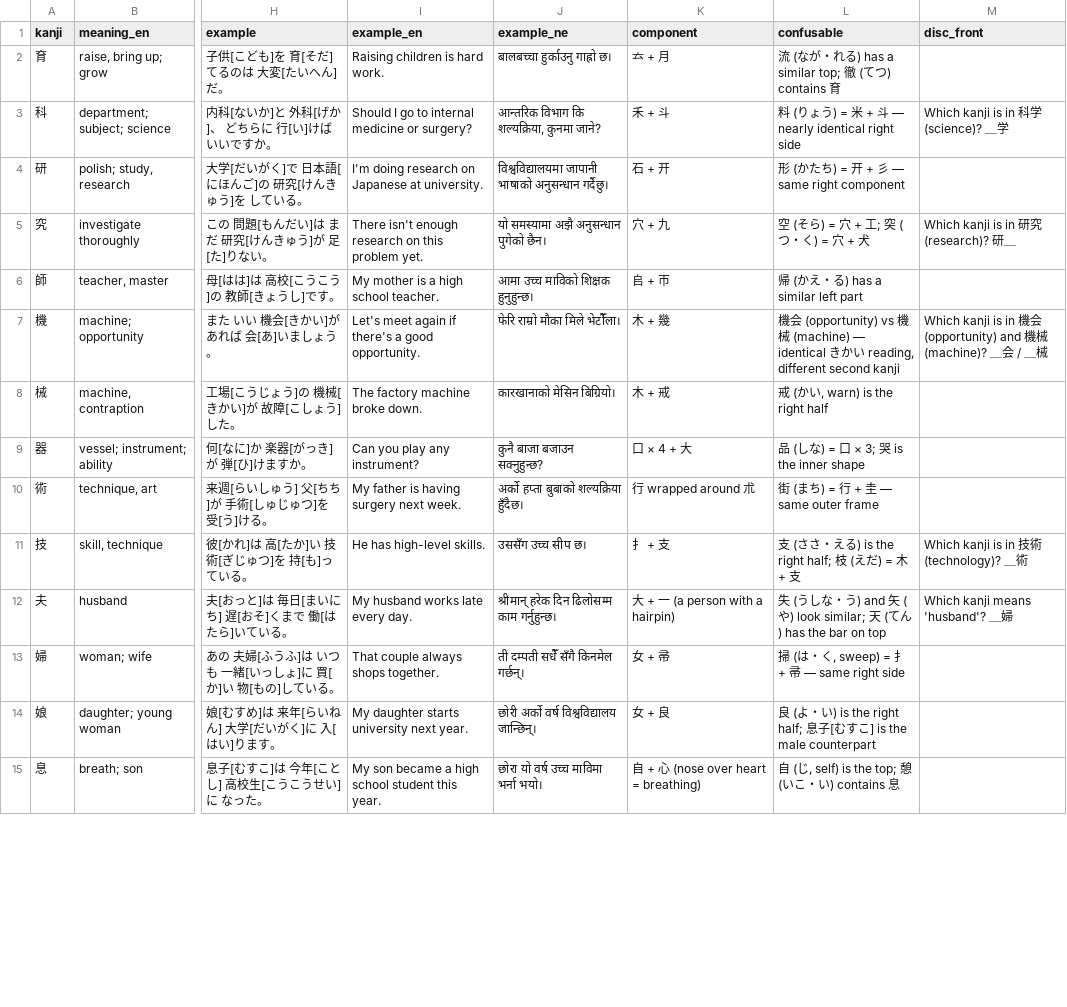
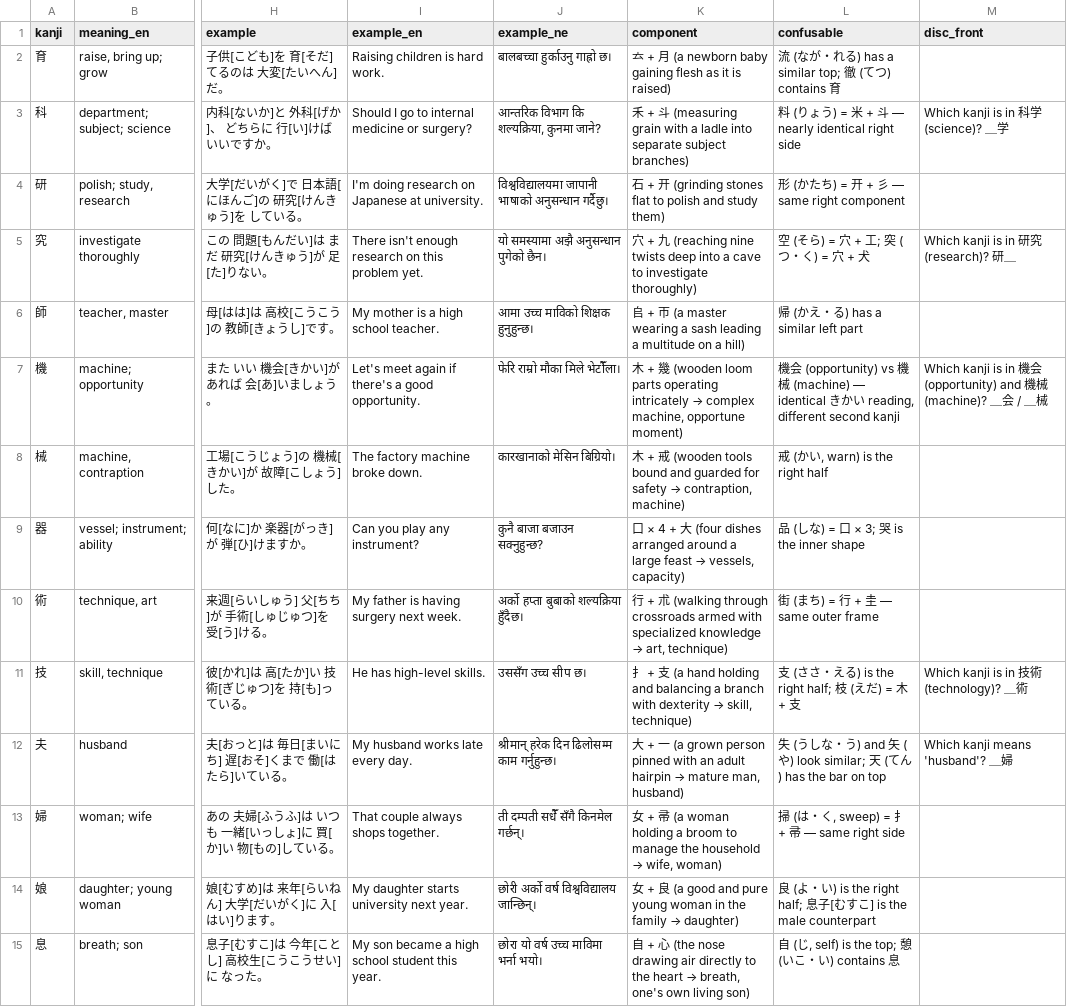
Before and after one commit to sureshshil/Agentic-, a CSV file: simple_agent/N3_kanji_batch5_kanji161-200.csv, drawn as a sheet; only a part is shown, gaps mark what is left out; the diff covers the shown part only; the diff names each change by its address in the sheet, - before the commit and + after, or states it on an @@ line.

```diff
--- a/simple_agent/N3_kanji_batch5_kanji161-200.csv
+++ b/simple_agent/N3_kanji_batch5_kanji161-200.csv
-K2 (component): 𠫓 + 月
+K2 (component): 𠫓 + 月 (a newborn baby gaining flesh as it is raised)
-K3 (component): 禾 + 斗
+K3 (component): 禾 + 斗 (measuring grain with a ladle into separate subject branches)
-K4 (component): 石 + 开
+K4 (component): 石 + 开 (grinding stones flat to polish and study them)
-K5 (component): 穴 + 九
+K5 (component): 穴 + 九 (reaching nine twists deep into a cave to investigate thoroughly)
-K6 (component): 𠂤 + 帀
+K6 (component): 𠂤 + 帀 (a master wearing a sash leading a multitude on a hill)
@@ K7 (component): 木 + 幾 → 木 + 幾 (wooden loom parts operating intricately → complex machine, opportune moment) @@
@@ K8 (component): 木 + 戒 → 木 + 戒 (wooden tools bound and guarded for safety → contraption, machine) @@
@@ K9 (component): 口 × 4 + 大 → 口 × 4 + 大 (four dishes arranged around a large feast → vessels, capacity) @@
@@ K10 (component): 行 wrapped around 朮 → 行 + 朮 (walking through crossroads armed with specialized knowledge → art, technique) @@
@@ K11 (component): 扌 + 支 → 扌 + 支 (a hand holding and balancing a branch with dexterity → skill, technique) @@
@@ K12 (component): …(a person with a hairpin) → …(a grown person pinned with an adult hairpin → mature man, husband) @@
@@ K13 (component): 女 + 帚 → 女 + 帚 (a woman holding a broom to manage the household → wife, woman) @@
@@ K14 (component): 女 + 良 → 女 + 良 (a good and pure young woman in the family → daughter) @@
@@ K15 (component): …心 (nose over heart = breathing) → …心 (the nose drawing air directly to the heart → breath, one's own living son) @@
```
Also changed, not shown: 26 edited cells elsewhere in this file, simple_agent/N3_kanji_batch1_kanji001-040.csv, simple_agent/N3_kanji_batch4_kanji121-160.csv, 18 other files.
